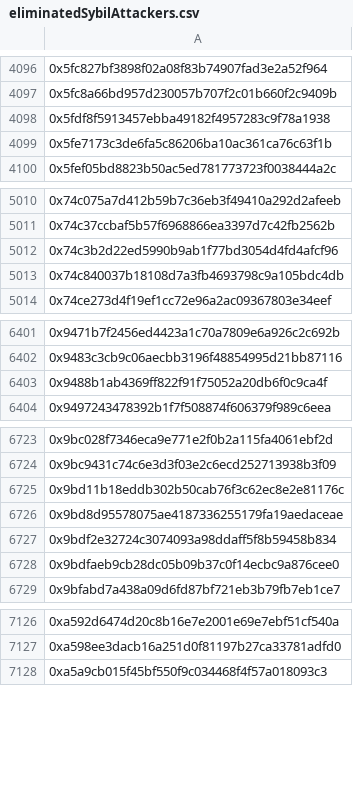
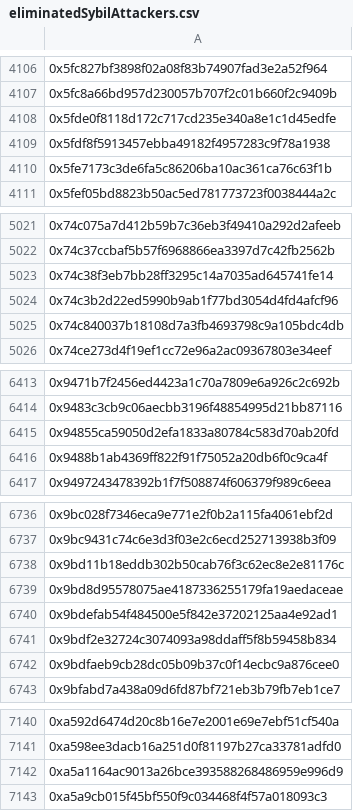
Before and after one commit to hop-protocol/hop-airdrop, a CSV file: src/data/eliminatedSybilAttackers.csv, drawn as a sheet; only a part is shown, gaps mark what is left out; the diff covers the shown part only; the diff names each change by its address in the sheet, - before the commit and + after, or states it on an @@ line.

```diff
--- a/src/data/eliminatedSybilAttackers.csv
+++ b/src/data/eliminatedSybilAttackers.csv
+row 4108: 0x5fde0f8118d172c717cd235e340a8e1c1d45edfe
+row 5023: 0x74c38f3eb7bb28ff3295c14a7035ad645741fe14
+row 6415: 0x94855ca59050d2efa1833a80784c583d70ab20fd
+row 6740: 0x9bdefab54f484500e5f842e37202125aa4e92ad1
+row 7142: 0xa5a1164ac9013a26bce393588268486959e996d9
```
Also changed, not shown: 15 added rows elsewhere in this file, 4 other files.
